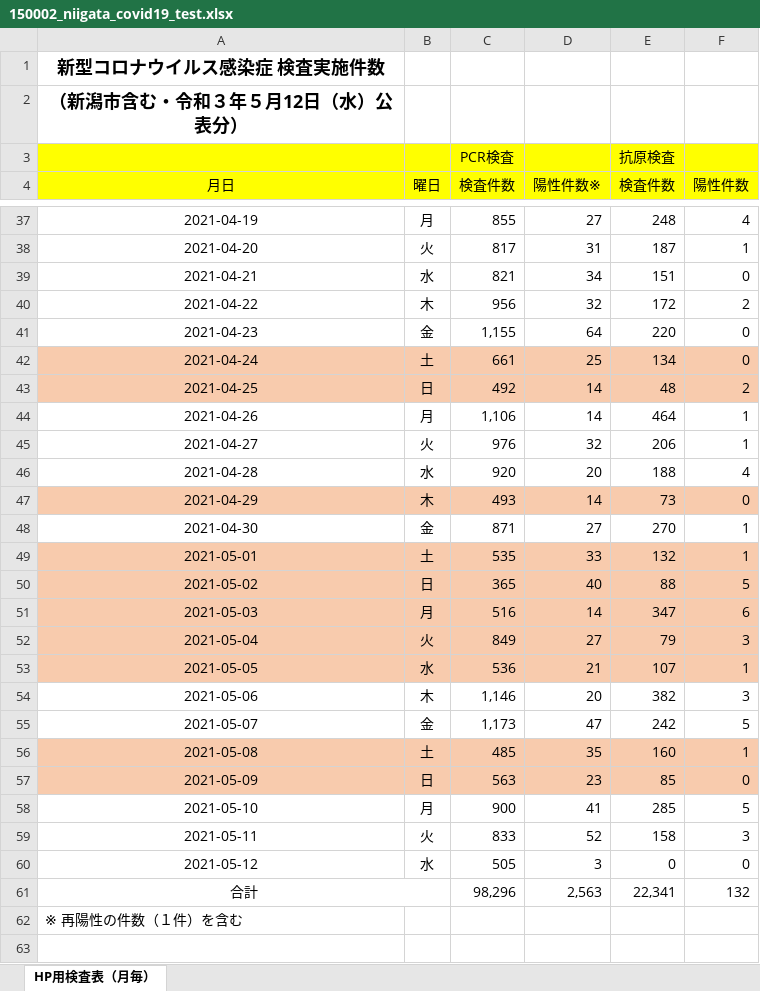
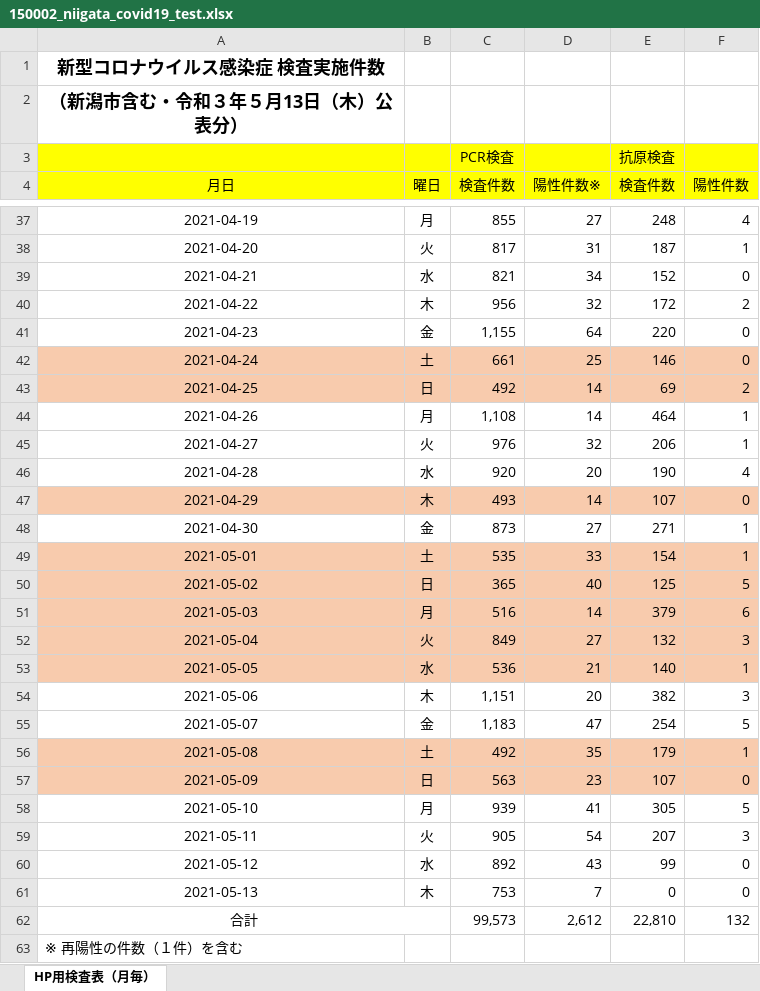
Before and after one commit to CodeForNiigata/covid19-data-niigata, an Excel workbook: dist/xlsx/150002_niigata_covid19_test.xlsx, sheet HP用検査表（月毎）, drawn as a sheet; only a part is shown, gaps mark what is left out; values as stored, in another font and other column widths than the file's, no borders; addresses are those after the commit; the diff names each change by its address in the sheet, - before the commit and + after, or states it on an @@ line.

```diff
--- a/dist/xlsx/150002_niigata_covid19_test.xlsx (sheet HP用検査表（月毎）)
+++ b/dist/xlsx/150002_niigata_covid19_test.xlsx (sheet HP用検査表（月毎）)
-A2 (月日): （新潟市含む・令和３年５月12日（水）公表分）
+A2 (月日): （新潟市含む・令和３年５月13日（木）公表分）
-E39 (検査件数): 151
+E39 (検査件数): 152
-E42 (検査件数): 134
+E42 (検査件数): 146
-E43 (検査件数): 48
+E43 (検査件数): 69
-C44 (検査件数): 1,106
+C44 (検査件数): 1,108
-E46 (検査件数): 188
+E46 (検査件数): 190
-E47 (検査件数): 73
+E47 (検査件数): 107
-C48 (検査件数): 871
+C48 (検査件数): 873
-E48 (検査件数): 270
+E48 (検査件数): 271
-E49 (検査件数): 132
+E49 (検査件数): 154
-E50 (検査件数): 88
+E50 (検査件数): 125
-E51 (検査件数): 347
+E51 (検査件数): 379
-E52 (検査件数): 79
+E52 (検査件数): 132
-E53 (検査件数): 107
+E53 (検査件数): 140
-C54 (検査件数): 1,146
+C54 (検査件数): 1,151
-C55 (検査件数): 1,173
+C55 (検査件数): 1,183
-E55 (検査件数): 242
+E55 (検査件数): 254
-C56 (検査件数): 485
+C56 (検査件数): 492
-E56 (検査件数): 160
+E56 (検査件数): 179
-E57 (検査件数): 85
+E57 (検査件数): 107
-C58 (検査件数): 900
+C58 (検査件数): 939
-E58 (検査件数): 285
+E58 (検査件数): 305
-C59 (検査件数): 833
+C59 (検査件数): 905
-D59 (陽性件数※): 52
+D59 (陽性件数※): 54
-E59 (検査件数): 158
+E59 (検査件数): 207
-C60 (検査件数): 505
+C60 (検査件数): 892
-D60 (陽性件数※): 3
+D60 (陽性件数※): 43
-E60 (検査件数): 0
+E60 (検査件数): 99
+row 61: 2021-05-13 | 木 | 753 | 7 | 0 | 0
-C62 (検査件数): 98,296
+C62 (検査件数): 99,573
-D62 (陽性件数※): 2,563
+D62 (陽性件数※): 2,612
-E62 (検査件数): 22,341
+E62 (検査件数): 22,810
```
Also changed, not shown: 6 other files.
